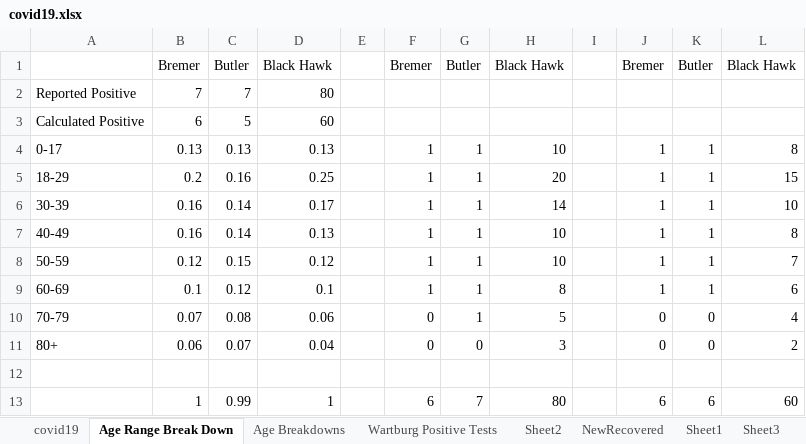
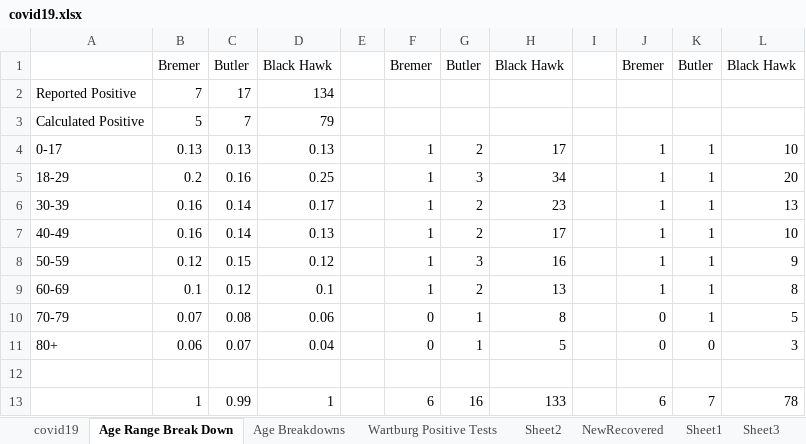
Before and after one commit to mbirgen/COVID19, an Excel workbook: covid19.xlsx, sheet Age Range Break Down, drawn as a sheet; values as stored, in another font and other column widths than the file's, no borders; the diff names each change by its address in the sheet, - before the commit and + after, or states it on an @@ line.

```diff
--- a/covid19.xlsx (sheet Age Range Break Down)
+++ b/covid19.xlsx (sheet Age Range Break Down)
-C2: 7
+C2: 17
-D2: 80
+D2: 134
-B3: 6
+B3: 5
-C3: 5
+C3: 7
-D3: 60
+D3: 79
-G4: 1
+G4: 2
-H4: 10
+H4: 17
-L4: 8
+L4: 10
-G5: 1
+G5: 3
-H5: 20
+H5: 34
-L5: 15
+L5: 20
-G6:G7: 1
+G6:G7: 2
-H6: 14
+H6: 23
-L6: 10
+L6: 13
-H7: 10
+H7: 17
-L7: 8
+L7: 10
-G8: 1
+G8: 3
-H8: 10
+H8: 16
-L8: 7
+L8: 9
-G9: 1
+G9: 2
-H9: 8
+H9: 13
-L9: 6
+L9: 8
-H10: 5
+H10: 8
-K10: 0
+K10: 1
-L10: 4
+L10: 5
-G11: 0
+G11: 1
-H11: 3
+H11: 5
-L11: 2
+L11: 3
-G13: 7
+G13: 16
-H13: 80
+H13: 133
-K13: 6
+K13: 7
-L13: 60
+L13: 78
```
Also changed, not shown: sheet covid19, sheet Age Breakdowns, sheet Sheet2, 18 other files.
